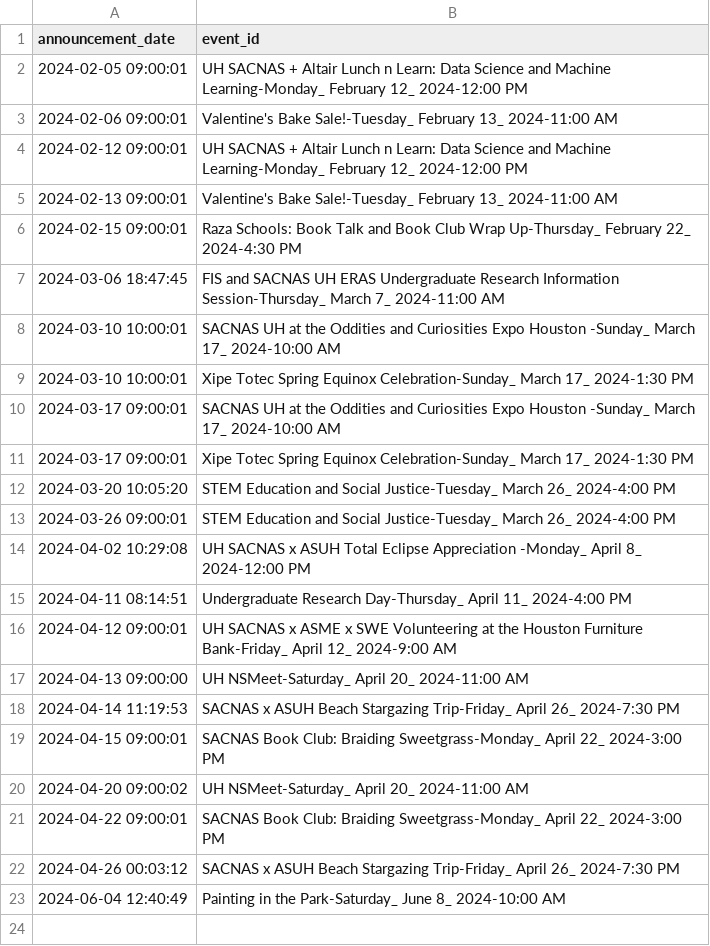
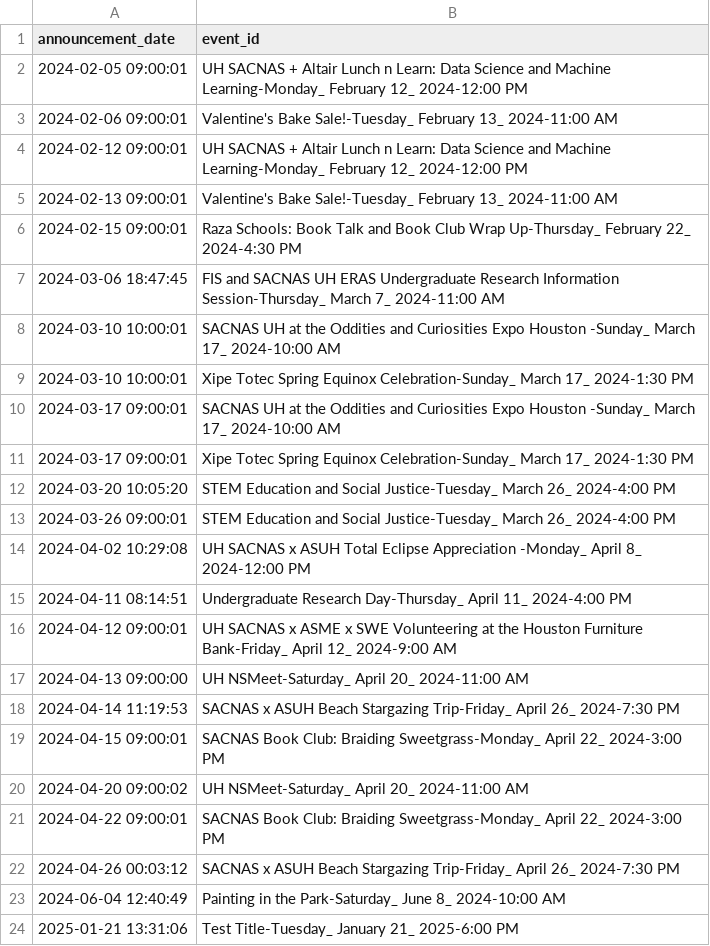
Before and after one commit to SharmaMitchell/SACNAS-UH-Discord-Bot, a CSV file: logs/announcement_log.csv, drawn as a sheet; the diff names each change by its address in the sheet, - before the commit and + after, or states it on an @@ line.

```diff
--- a/logs/announcement_log.csv
+++ b/logs/announcement_log.csv
+row 24: 2025-01-21 13:31:06 | Test Title-Tuesday_ January 21_ 2025-6:00 PM
```
Also changed, not shown: logs/announcement_warning_log.csv, logs/scheduled_event_log.csv.
